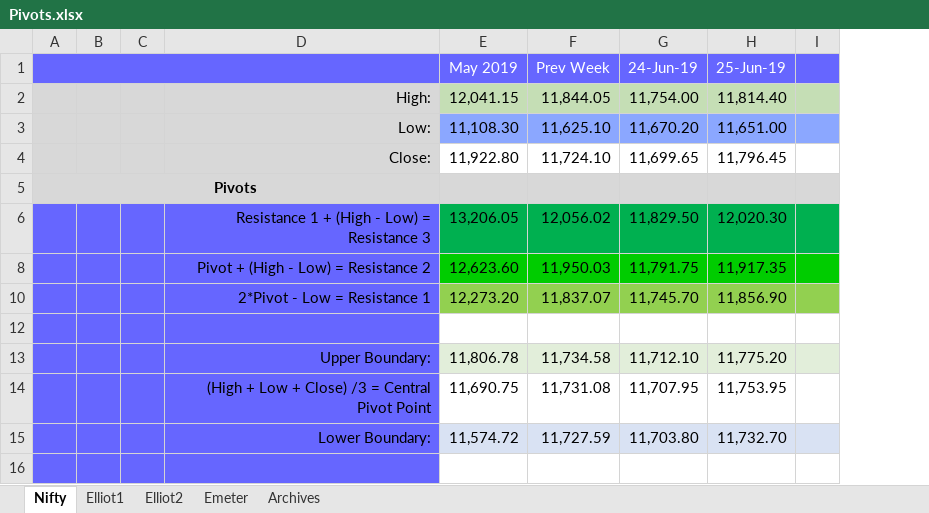
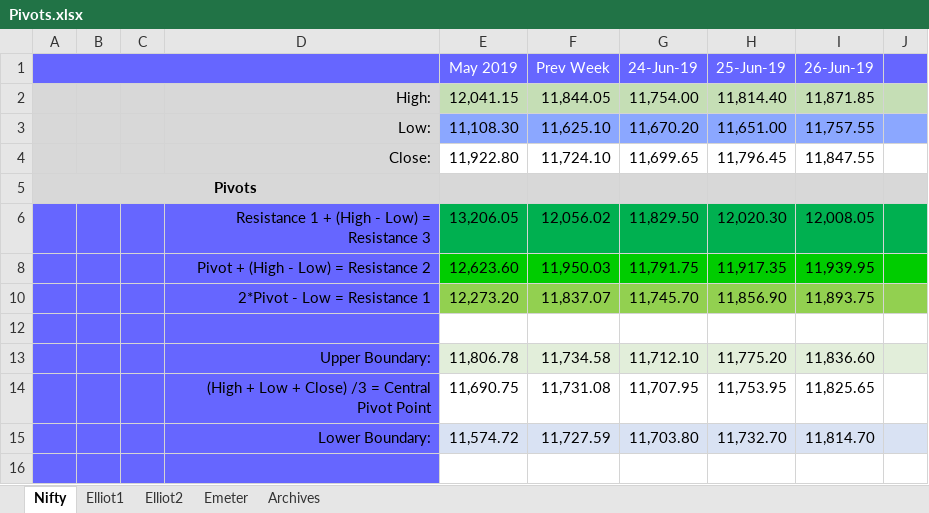
Before and after one commit to anbumaran/stocks, an Excel workbook: Pivots.xlsx, sheet Nifty, drawn as a sheet; only a part is shown; values as stored, in another font and other column widths than the file's, no borders; removed rows and columns are numbered as before the commit, all else as after; the diff names each change by its address in the sheet, - before the commit and + after, or states it on an @@ line.

```diff
--- a/Pivots.xlsx (sheet Nifty)
+++ b/Pivots.xlsx (sheet Nifty)
-column I, empty
+column I (26-Jun-19), rows 2-15: 11,871.85 | 11,757.55 | 11,847.55 |  | 12,008.05 | 11,939.95 | 11,893.75 |  | 11,836.60 | 11,825.65 | 11,814.70
+column J, empty
```
Also changed, not shown: sheet Elliot2, hidden cells.
